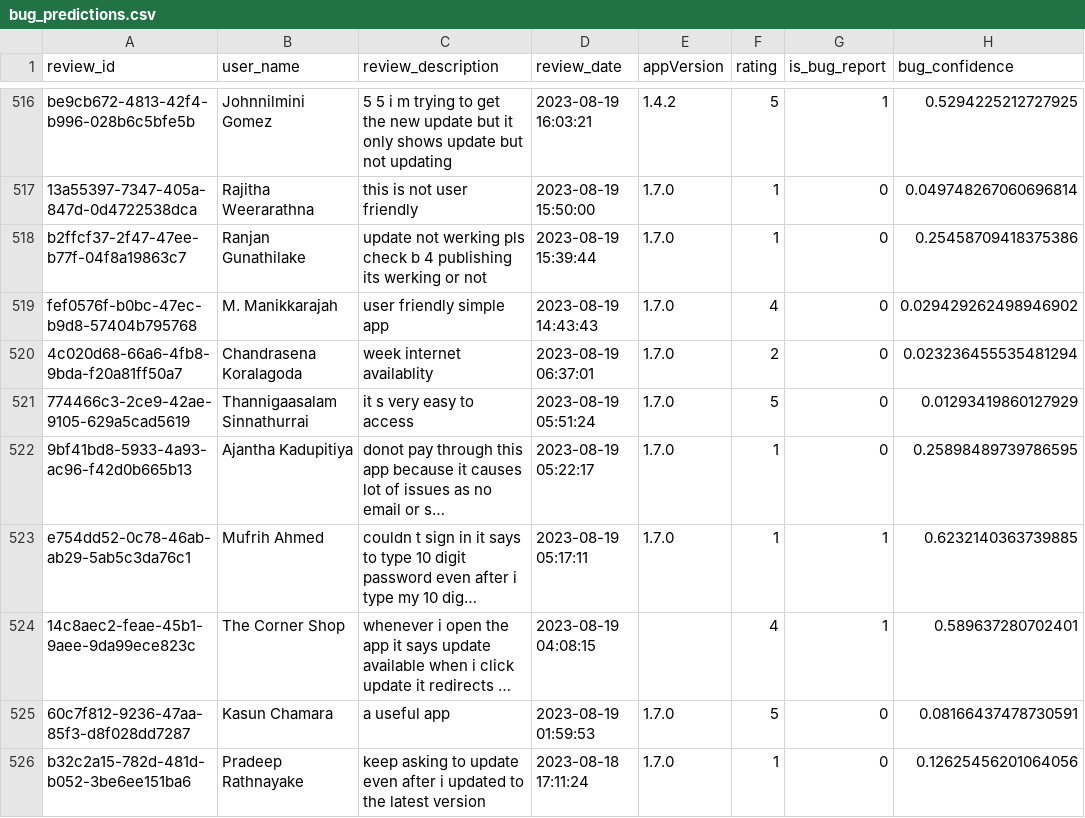
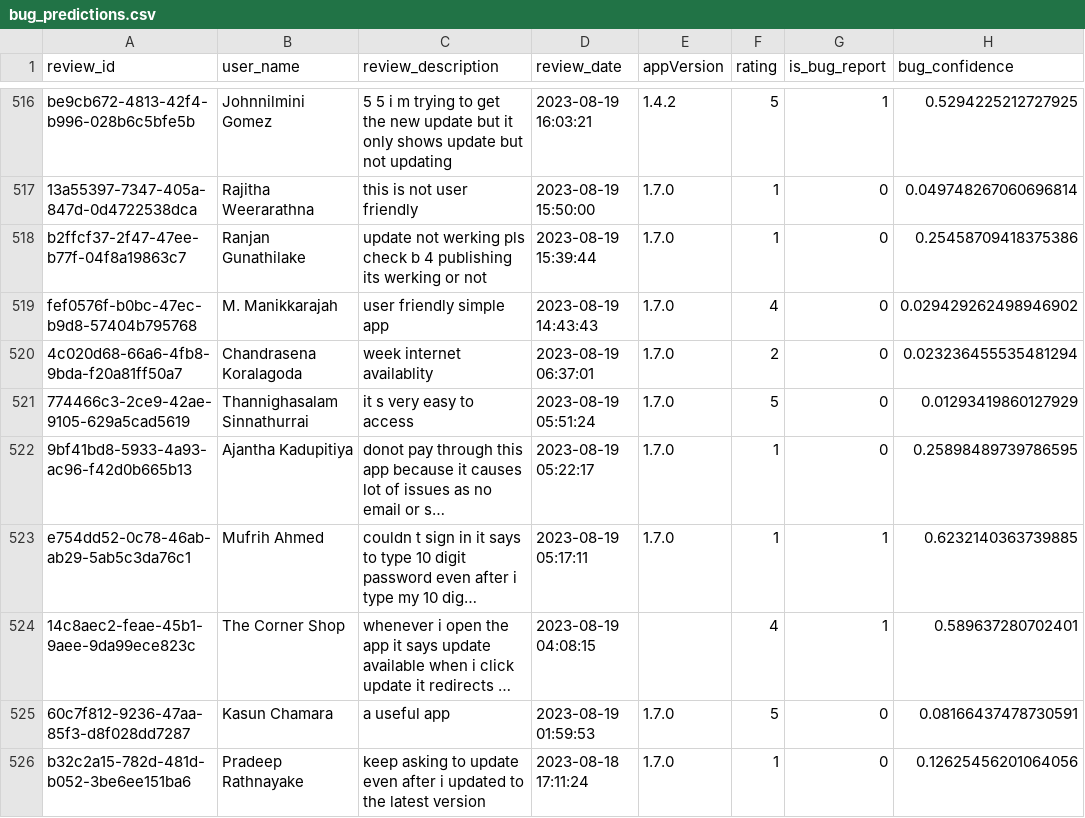
Before and after one commit to Team-SLT/slt-bug-analytics-dashboard, a CSV file: data/bug_predictions.csv, drawn as a sheet; only a part is shown, gaps mark what is left out; long unchanged cells end in …; the diff names each change by its address in the sheet, - before the commit and + after, or states it on an @@ line.

```diff
--- a/data/bug_predictions.csv
+++ b/data/bug_predictions.csv
-B521 (user_name): Thannigaasalam Sinnathurrai
+B521 (user_name): Thannighasalam Sinnathurrai
```
Also changed, not shown: data/slt_selfcare_google_reviews.csv, 1 other file.
